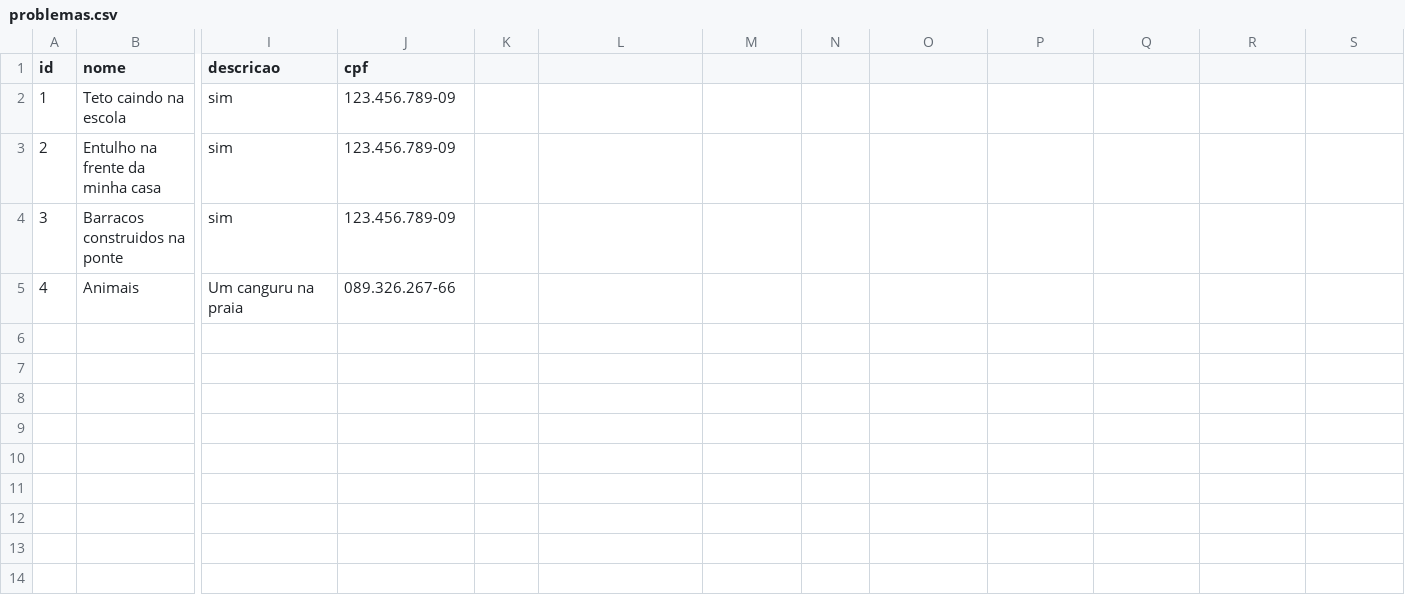
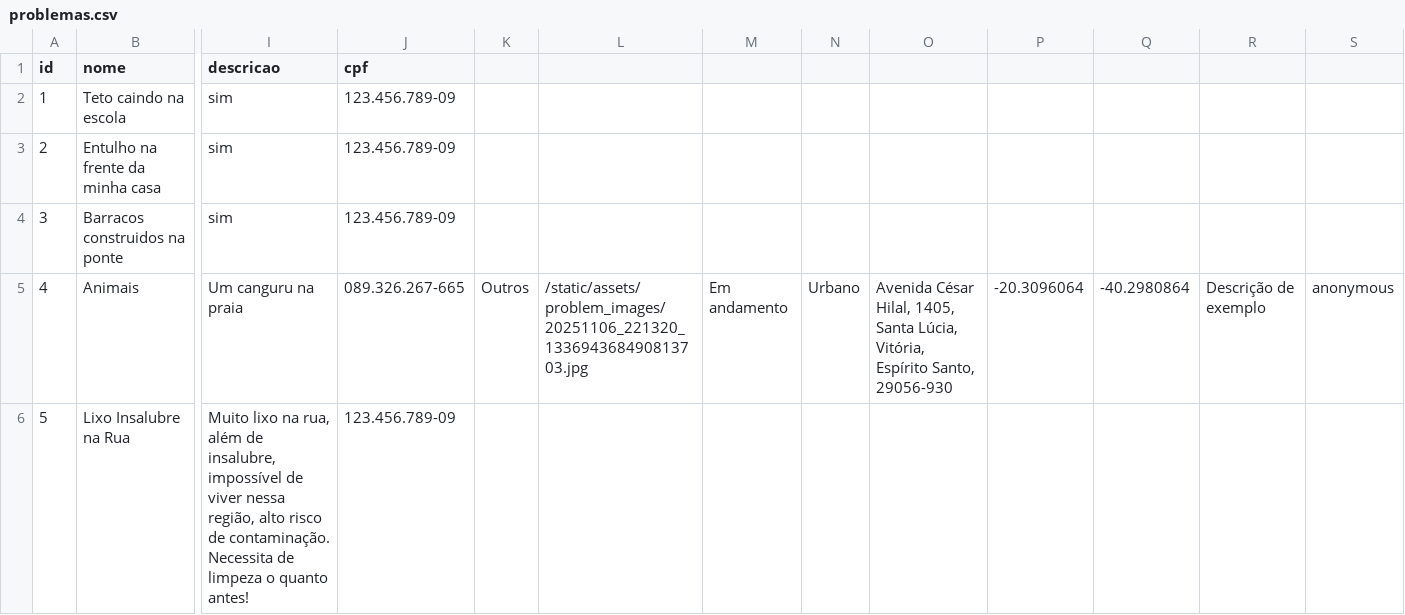
Before and after one commit to N4than-Rossi/Denuncia-Problemas-Urbanos, a CSV file: problemas.csv, drawn as a sheet; only a part is shown, gaps mark what is left out; rows hold the shown columns only; the diff names each change by its address in the sheet, - before the commit and + after, or states it on an @@ line.

```diff
--- a/problemas.csv
+++ b/problemas.csv
-J5 (cpf): 089.326.267-66
+J5 (cpf): 089.326.267-665
-K5: (empty)
+K5: Outros
-L5: (empty)
+L5: /static/assets/problem_images/20251106_221320_133694368490813703.jpg
-M5: (empty)
+M5: Em andamento
-N5: (empty)
+N5: Urbano
-O5: (empty)
+O5: Avenida César Hilal, 1405, Santa Lúcia, Vitória, Espírito Santo, 29056-930
-P5: (empty)
+P5: -20.3096064
-Q5: (empty)
+Q5: -40.2980864
-R5: (empty)
+R5: Descrição de exemplo
-S5: (empty)
+S5: anonymous
+row 6: 5 | Lixo Insalubre na Rua | Muito lixo na rua, além de insalubre, impossível de viver nessa região, alto risco de contaminação. Necessita de limpeza o quanto antes! | 123.456.789-09
```
Also changed, not shown: 16 other files.
